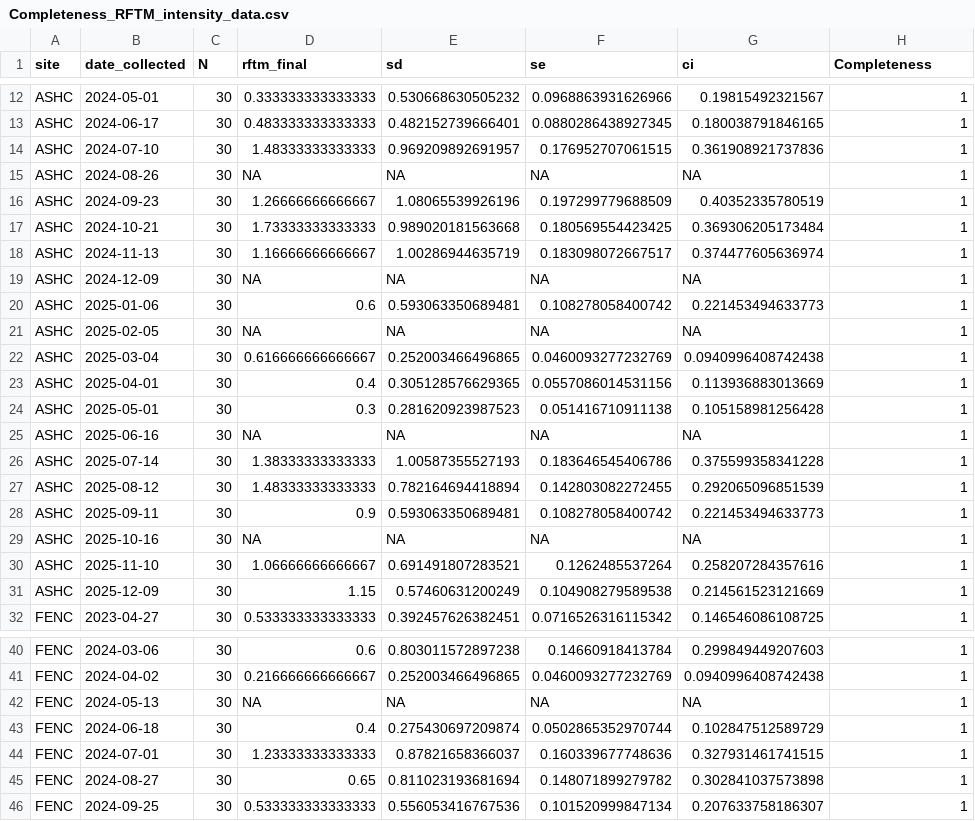
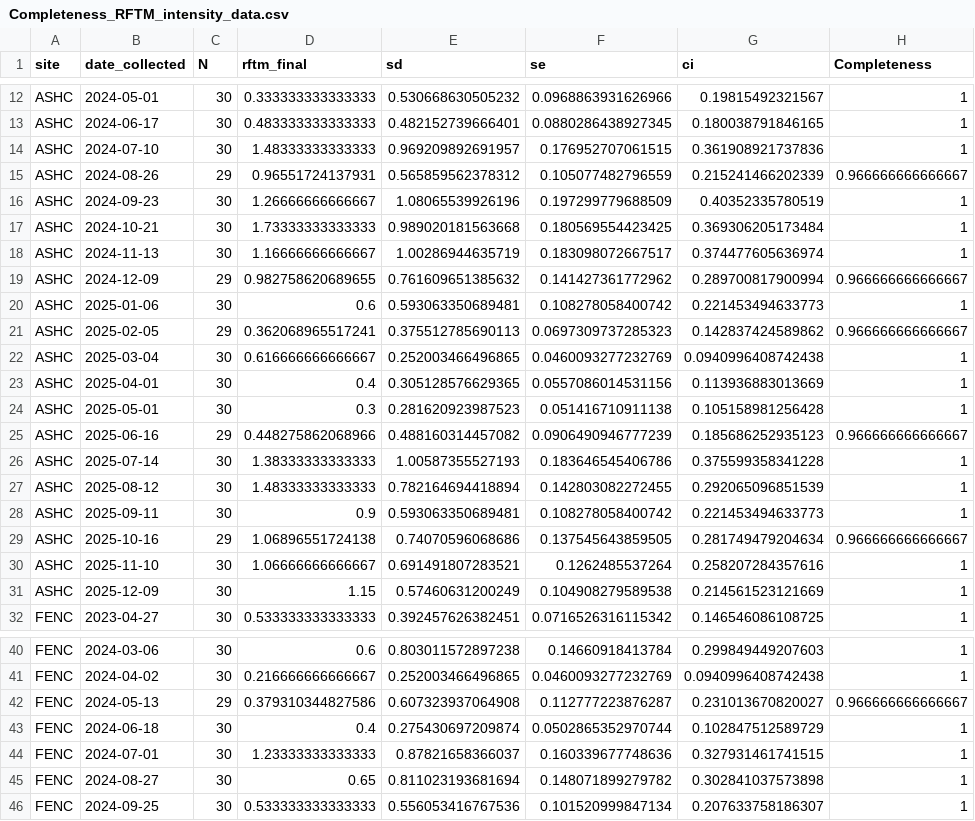
Before and after one commit to NEFSC/EAD-ASEB_EPA_LISS_Disease_Surveillance, a CSV file: Lab_Data_RFTM/output/Completeness_RFTM_intensity_data.csv, drawn as a sheet; only a part is shown, gaps mark what is left out; removed rows and columns are numbered as before the commit, all else as after; the diff covers the shown part only; the diff names each change by its address in the sheet, - before the commit and + after, or states it on an @@ line.

```diff
--- a/Lab_Data_RFTM/output/Completeness_RFTM_intensity_data.csv
+++ b/Lab_Data_RFTM/output/Completeness_RFTM_intensity_data.csv
-row 15: ASHC | 2024-08-26 | 30 | NA | NA | NA | NA | 1
+row 15: ASHC | 2024-08-26 | 29 | 0.96551724137931 | 0.565859562378312 | 0.105077482796559 | 0.215241466202339 | 0.966666666666667
-row 19: ASHC | 2024-12-09 | 30 | NA | NA | NA | NA | 1
+row 19: ASHC | 2024-12-09 | 29 | 0.982758620689655 | 0.761609651385632 | 0.141427361772962 | 0.289700817900994 | 0.966666666666667
-row 21: ASHC | 2025-02-05 | 30 | NA | NA | NA | NA | 1
+row 21: ASHC | 2025-02-05 | 29 | 0.362068965517241 | 0.375512785690113 | 0.0697309737285323 | 0.142837424589862 | 0.966666666666667
-row 25: ASHC | 2025-06-16 | 30 | NA | NA | NA | NA | 1
+row 25: ASHC | 2025-06-16 | 29 | 0.448275862068966 | 0.488160314457082 | 0.0906490946777239 | 0.185686252935123 | 0.966666666666667
-row 29: ASHC | 2025-10-16 | 30 | NA | NA | NA | NA | 1
+row 29: ASHC | 2025-10-16 | 29 | 1.06896551724138 | 0.74070596068686 | 0.137545643859505 | 0.281749479204634 | 0.966666666666667
-row 42: FENC | 2024-05-13 | 30 | NA | NA | NA | NA | 1
+row 42: FENC | 2024-05-13 | 29 | 0.379310344827586 | 0.607323937064908 | 0.112777223876287 | 0.231013670820027 | 0.966666666666667
```
Also changed, not shown: 3 added rows and 3 removed rows elsewhere in this file, 7 other files.
